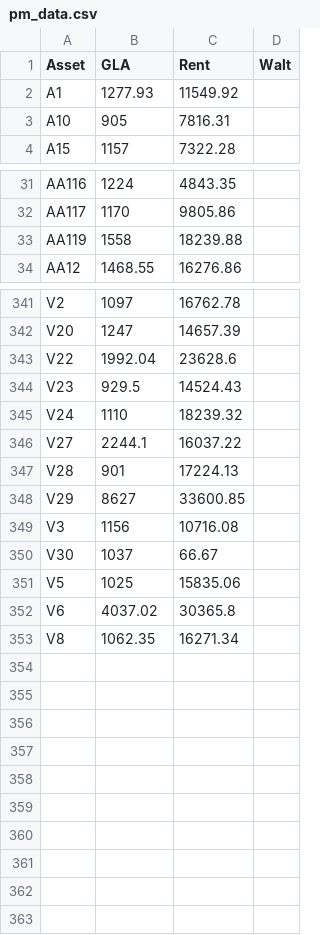
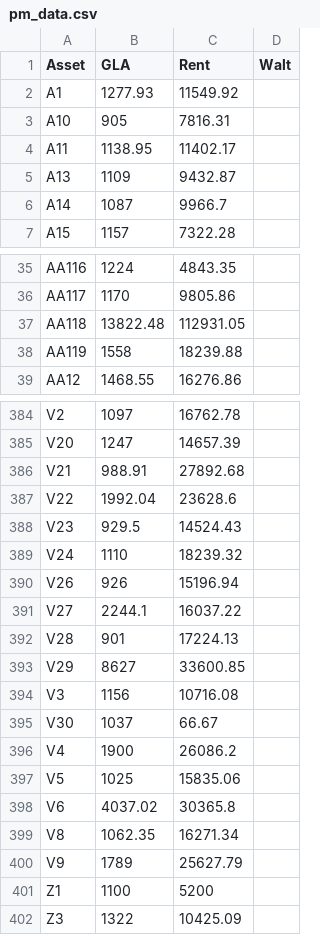
Before and after one commit to brainredefine/rr_abgleich, a CSV file: public/data/pm_data.csv, drawn as a sheet; only a part is shown, gaps mark what is left out; the diff covers the shown part only.

```diff
--- a/public/data/pm_data.csv
+++ b/public/data/pm_data.csv
@@ -3,2 +3,5 @@ A1,1277.93,11549.92,
 A10,905,7816.31,
+A11,1138.95,11402.17,
+A13,1109,9432.87,
+A14,1087,9966.7,
 A15,1157,7322.28,
@@ -32,2 +36,3 @@ AA116,1224,4843.35,
 AA117,1170,9805.86,
+AA118,13822.48,112931.05,
 AA119,1558,18239.88,
@@ -342,2 +385,3 @@ V2,1097,16762.78,
 V20,1247,14657.39,
+V21,988.91,27892.68,
 V22,1992.04,23628.6,
@@ -345,2 +389,3 @@ V23,929.5,14524.43,
 V24,1110,18239.32,
+V26,926,15196.94,
 V27,2244.1,16037.22,
@@ -350,2 +395,3 @@ V3,1156,10716.08,
 V30,1037,66.67,
+V4,1900,26086.2,
 V5,1025,15835.06,
@@ -353 +399,4 @@ V6,4037.02,30365.8,
 V8,1062.35,16271.34,
+V9,1789,25627.79,
+Z1,1100,5200,
+Z3,1322,10425.09,
```
Also changed, not shown: 45 added rows, 2 removed rows and 31 moved rows elsewhere in this file.
